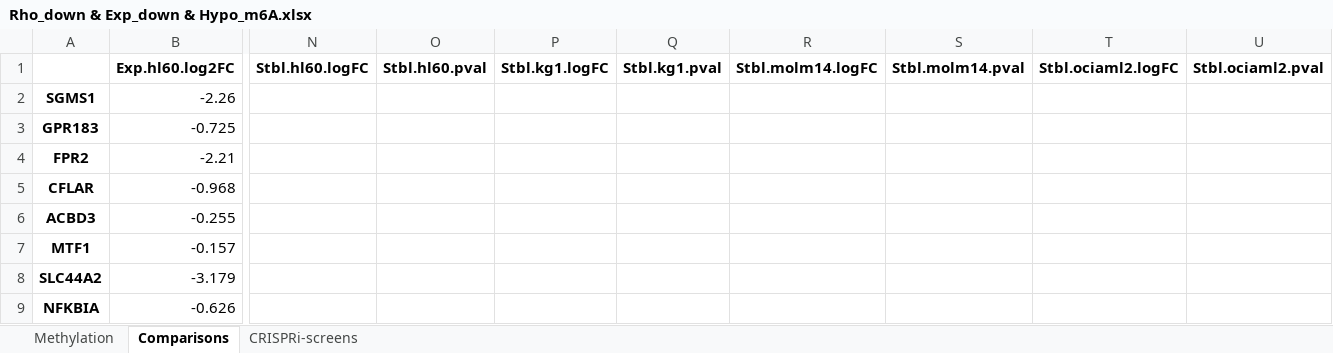
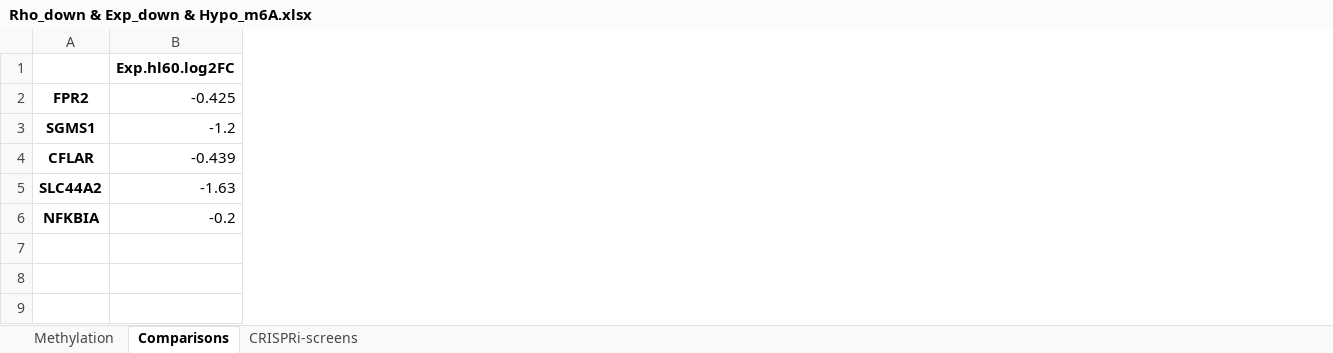
Before and after one commit to GilbertLabUCSF/Decitabine-treatment, an Excel workbook: combined_analysis/intersectional-genes/Rho_down & Exp_down & Hypo_m6A.xlsx, sheet Comparisons, drawn as a sheet; only a part is shown, gaps mark what is left out; values as stored, in another font and other column widths than the file's, no borders; removed rows and columns are numbered as before the commit, all else as after; rows hold the shown columns only; the diff covers the shown part only; the diff names each change by its address in the sheet, - before the commit and + after, or states it on an @@ line.

```diff
--- a/combined_analysis/intersectional-genes/Rho_down & Exp_down & Hypo_m6A.xlsx (sheet Comparisons)
+++ b/combined_analysis/intersectional-genes/Rho_down & Exp_down & Hypo_m6A.xlsx (sheet Comparisons)
-column N (Stbl.hl60.logFC), empty
-column O (Stbl.hl60.pval), empty
-column P (Stbl.kg1.logFC), empty
-column Q (Stbl.kg1.pval), empty
-column R (Stbl.molm14.logFC), empty
-column S (Stbl.molm14.pval), empty
-column T (Stbl.ociaml2.logFC), empty
-column U (Stbl.ociaml2.pval), empty
-row 2: SGMS1 | -2.26
-row 3: GPR183 | -0.725
-B2 (Exp.hl60.log2FC): -2.21
+B2 (Exp.hl60.log2FC): -0.425
+row 3: SGMS1 | -1.2
-B4 (Exp.hl60.log2FC): -0.968
+B4 (Exp.hl60.log2FC): -0.439
-row 6: ACBD3 | -0.255
-row 7: MTF1 | -0.157
-B5 (Exp.hl60.log2FC): -3.179
+B5 (Exp.hl60.log2FC): -1.63
-B6 (Exp.hl60.log2FC): -0.626
+B6 (Exp.hl60.log2FC): -0.2
```
Also changed, not shown: 4 removed columns elsewhere in this sheet, sheet Methylation, sheet CRISPRi-screens, combined_analysis/intersectional-genes/Rho_down & Exp_down & Hyper_m6A.xlsx, combined_analysis/intersectional-genes/Rho_down & Exp_up & Hypo_m6A.xlsx, 7 other files.
